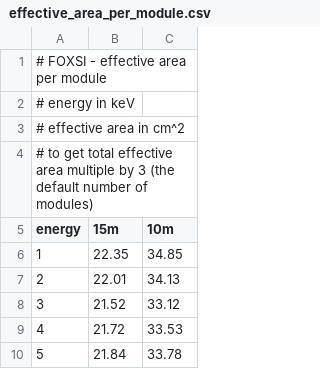
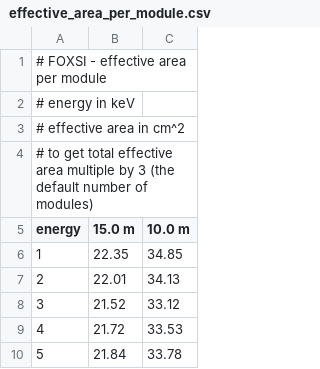
Before and after one commit to foxsi/foxsi-smex, a CSV file: data/effective_area_per_module.csv, drawn as a sheet; only a part is shown.

```diff
--- a/data/effective_area_per_module.csv
+++ b/data/effective_area_per_module.csv
@@ -4,3 +4,3 @@
 # to get total effective area multiple by 3 (the default number of modules)
-energy, 15m, 10m
+energy,15.0 m,10.0 m
 1,22.35,34.85
```
Also changed, not shown: 6 other files.
